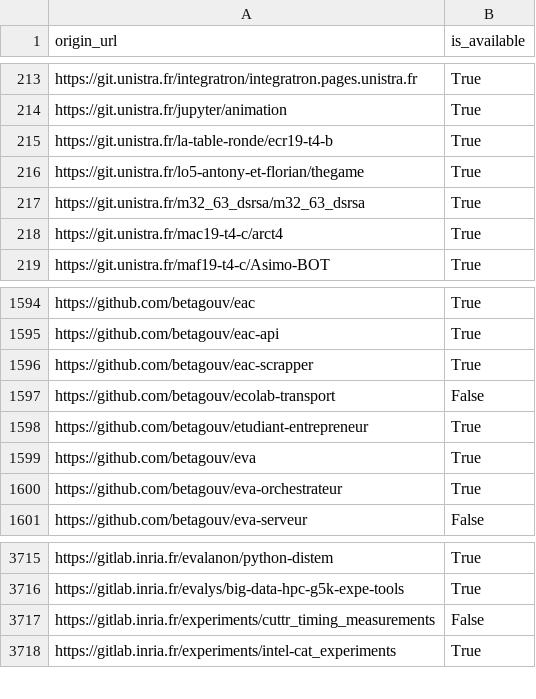
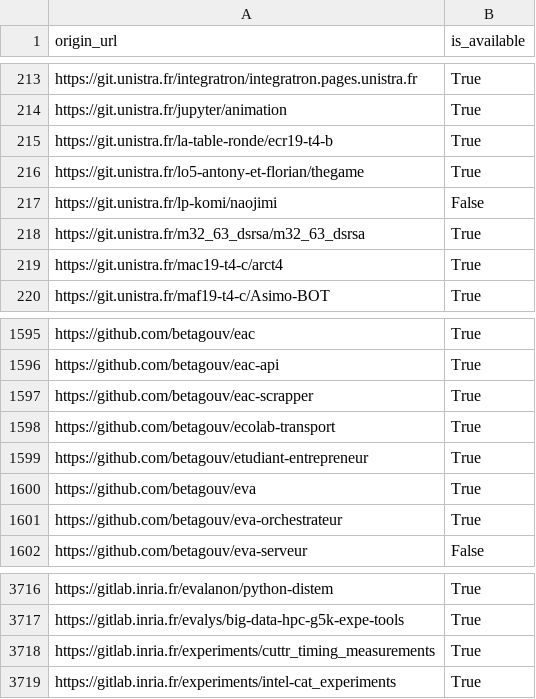
Before and after one commit to bzg/data-codes-sources-fr, a CSV file: data/swh_exists.csv, drawn as a sheet; only a part is shown, gaps mark what is left out.

```diff
--- a/data/swh_exists.csv
+++ b/data/swh_exists.csv
@@ -216,2 +216,3 @@ https://git.unistra.fr/la-table-ronde/ecr19-t4-b,True
 https://git.unistra.fr/lo5-antony-et-florian/thegame,True
+https://git.unistra.fr/lp-komi/naojimi,False
 https://git.unistra.fr/m32_63_dsrsa/m32_63_dsrsa,True
@@ -1596,3 +1597,3 @@ https://github.com/betagouv/eac-api,True
 https://github.com/betagouv/eac-scrapper,True
-https://github.com/betagouv/ecolab-transport,False
+https://github.com/betagouv/ecolab-transport,True
 https://github.com/betagouv/etudiant-entrepreneur,True
@@ -3716,3 +3717,3 @@ https://gitlab.inria.fr/evalanon/python-distem,True
 https://gitlab.inria.fr/evalys/big-data-hpc-g5k-expe-tools,True
-https://gitlab.inria.fr/experiments/cuttr_timing_measurements,False
+https://gitlab.inria.fr/experiments/cuttr_timing_measurements,True
 https://gitlab.inria.fr/experiments/intel-cat_experiments,True
```
Also changed, not shown: data/organisations/csv/all.csv, 4 other files.
